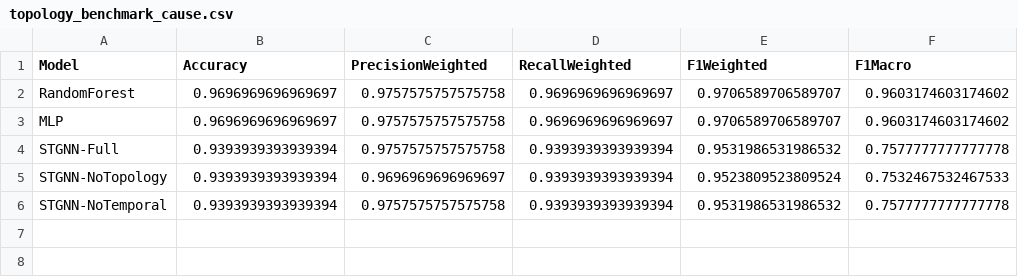
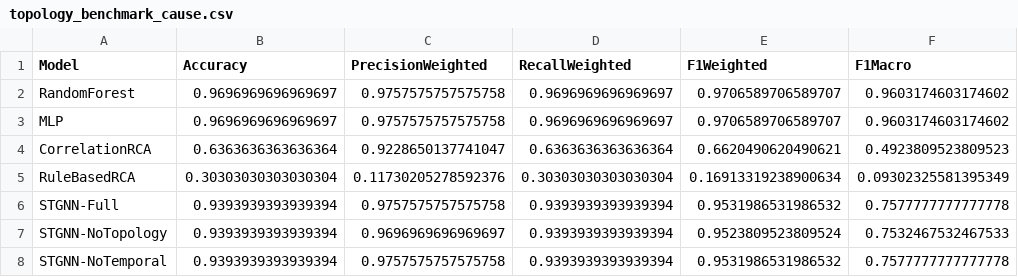
Before and after one commit to dheerajramasahayam/clos-rca-bench, a CSV file: results/topology_benchmark_cause.csv, drawn as a sheet; the diff names each change by its address in the sheet, - before the commit and + after, or states it on an @@ line.

```diff
--- a/results/topology_benchmark_cause.csv
+++ b/results/topology_benchmark_cause.csv
+row 4: CorrelationRCA | 0.6363636363636364 | 0.9228650137741047 | 0.6363636363636364 | 0.6620490620490621 | 0.4923809523809523
+row 5: RuleBasedRCA | 0.30303030303030304 | 0.11730205278592376 | 0.30303030303030304 | 0.16913319238900634 | 0.09302325581395349
```
Also changed, not shown: results/closrca_bench_leaderboard.csv, results/topology_benchmark_anomaly.csv, 49 other files.
